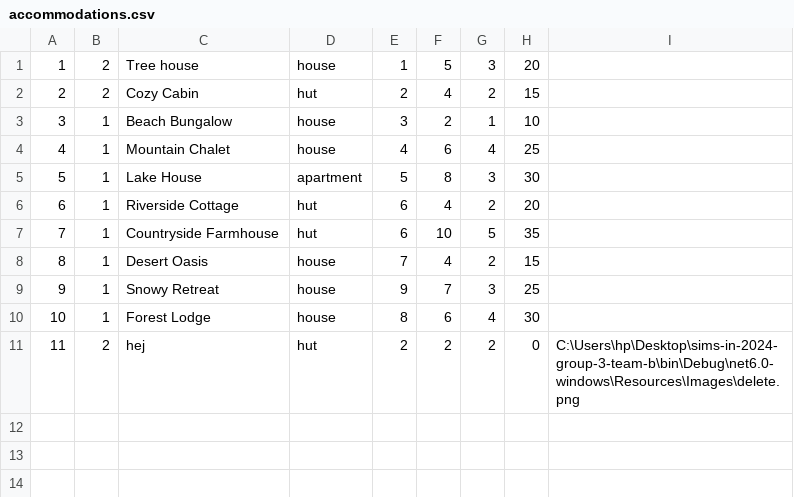
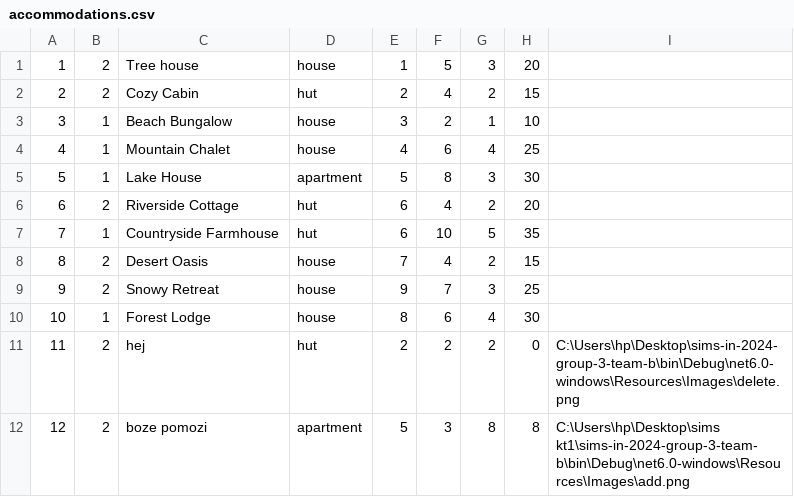
Before and after one commit to m4r1n4181/BookingApp, a CSV file: Resources/Data/accommodations.csv, drawn as a sheet.

```diff
--- a/Resources/Data/accommodations.csv
+++ b/Resources/Data/accommodations.csv
@@ -5,7 +5,8 @@
 5|1|Lake House|apartment|5|8|3|30|
-6|1|Riverside Cottage|hut|6|4|2|20|
+6|2|Riverside Cottage|hut|6|4|2|20|
 7|1|Countryside Farmhouse|hut|6|10|5|35|
-8|1|Desert Oasis|house|7|4|2|15|
-9|1|Snowy Retreat|house|9|7|3|25|
+8|2|Desert Oasis|house|7|4|2|15|
+9|2|Snowy Retreat|house|9|7|3|25|
 10|1|Forest Lodge|house|8|6|4|30|
 11|2|hej|hut|2|2|2|0|C:\Users\hp\Desktop\sims-in-2024-group-3-team-b\bin\Debug\net6.0-windows\Resources\Images\delete.png
+12|2|boze pomozi|apartment|5|3|8|8|C:\Users\hp\Desktop\sims kt1\sims-in-2024-group-3-team-b\bin\Debug\net6.0-windows\Resources\Images\add.png
```
Also changed, not shown: Resources/Data/keyPoint.csv, Resources/Data/tours.csv, 6 other files.
